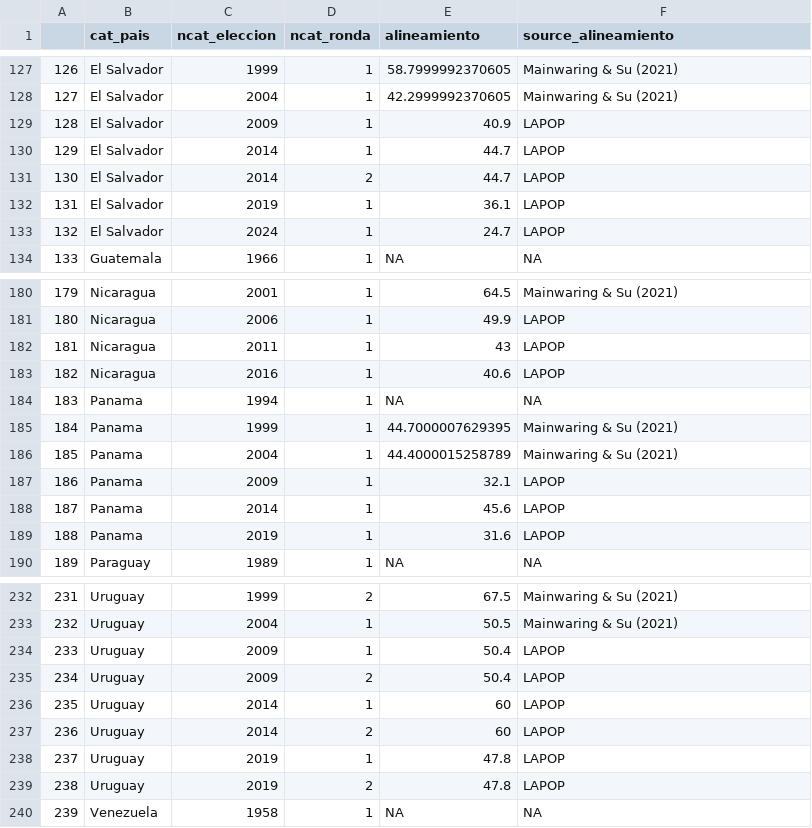
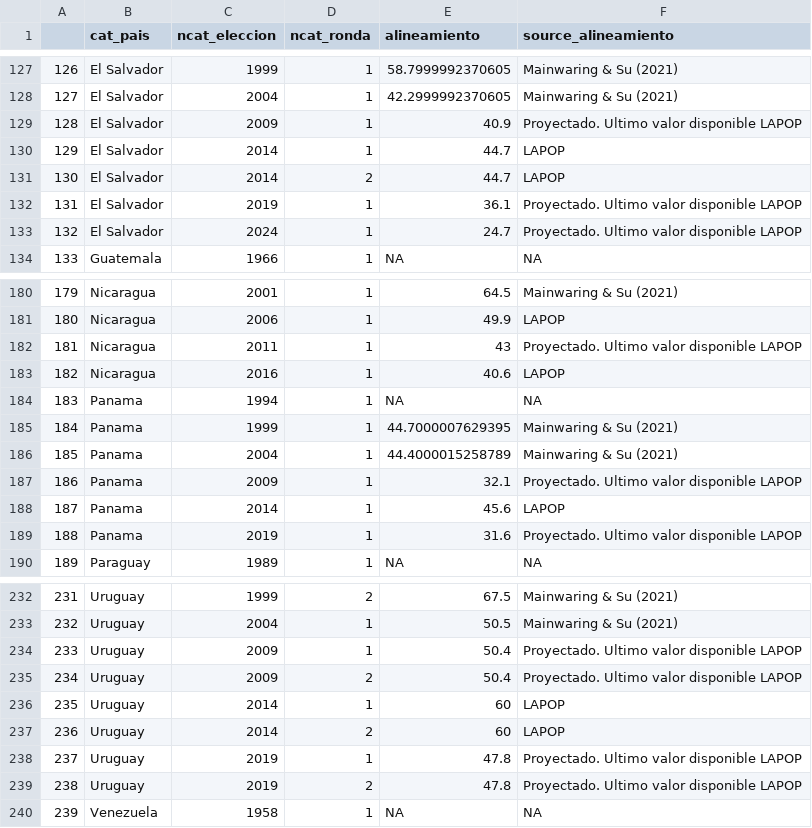
Before and after one commit to verenahantzsch/debates_latam2024, a CSV file: tesis_doctorado/datav2023/indicador_alineamiento.csv, drawn as a sheet; only a part is shown, gaps mark what is left out; the diff covers the shown part only.

```diff
--- a/tesis_doctorado/datav2023/indicador_alineamiento.csv
+++ b/tesis_doctorado/datav2023/indicador_alineamiento.csv
@@ -128,7 +128,7 @@
 "127","El Salvador",2004,1,42.2999992370605,"Mainwaring & Su (2021)"
-"128","El Salvador",2009,1,40.9,"LAPOP"
+"128","El Salvador",2009,1,40.9,"Proyectado. Ultimo valor disponible LAPOP"
 "129","El Salvador",2014,1,44.7,"LAPOP"
 "130","El Salvador",2014,2,44.7,"LAPOP"
-"131","El Salvador",2019,1,36.1,"LAPOP"
-"132","El Salvador",2024,1,24.7,"LAPOP"
+"131","El Salvador",2019,1,36.1,"Proyectado. Ultimo valor disponible LAPOP"
+"132","El Salvador",2024,1,24.7,"Proyectado. Ultimo valor disponible LAPOP"
 "133","Guatemala",1966,1,NA,NA
@@ -181,3 +181,3 @@
 "180","Nicaragua",2006,1,49.9,"LAPOP"
-"181","Nicaragua",2011,1,43,"LAPOP"
+"181","Nicaragua",2011,1,43,"Proyectado. Ultimo valor disponible LAPOP"
 "182","Nicaragua",2016,1,40.6,"LAPOP"
@@ -186,5 +186,5 @@
 "185","Panama",2004,1,44.4000015258789,"Mainwaring & Su (2021)"
-"186","Panama",2009,1,32.1,"LAPOP"
+"186","Panama",2009,1,32.1,"Proyectado. Ultimo valor disponible LAPOP"
 "187","Panama",2014,1,45.6,"LAPOP"
-"188","Panama",2019,1,31.6,"LAPOP"
+"188","Panama",2019,1,31.6,"Proyectado. Ultimo valor disponible LAPOP"
 "189","Paraguay",1989,1,NA,NA
@@ -233,8 +233,8 @@
 "232","Uruguay",2004,1,50.5,"Mainwaring & Su (2021)"
-"233","Uruguay",2009,1,50.4,"LAPOP"
-"234","Uruguay",2009,2,50.4,"LAPOP"
+"233","Uruguay",2009,1,50.4,"Proyectado. Ultimo valor disponible LAPOP"
+"234","Uruguay",2009,2,50.4,"Proyectado. Ultimo valor disponible LAPOP"
 "235","Uruguay",2014,1,60,"LAPOP"
 "236","Uruguay",2014,2,60,"LAPOP"
-"237","Uruguay",2019,1,47.8,"LAPOP"
-"238","Uruguay",2019,2,47.8,"LAPOP"
+"237","Uruguay",2019,1,47.8,"Proyectado. Ultimo valor disponible LAPOP"
+"238","Uruguay",2019,2,47.8,"Proyectado. Ultimo valor disponible LAPOP"
 "239","Venezuela",1958,1,NA,NA
```
Also changed, not shown: 42 edited cells elsewhere in this file, 3 other files.
